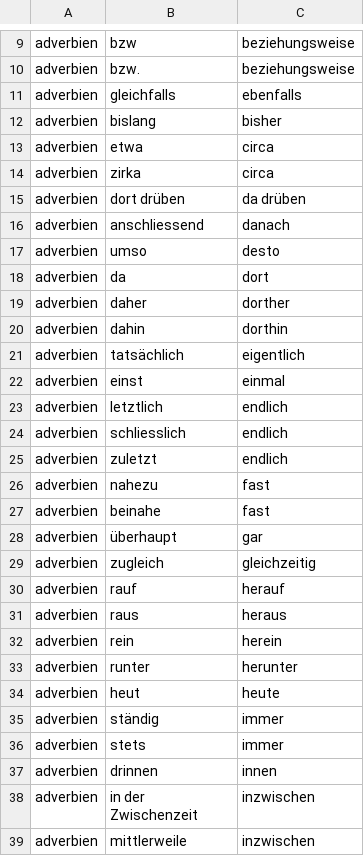
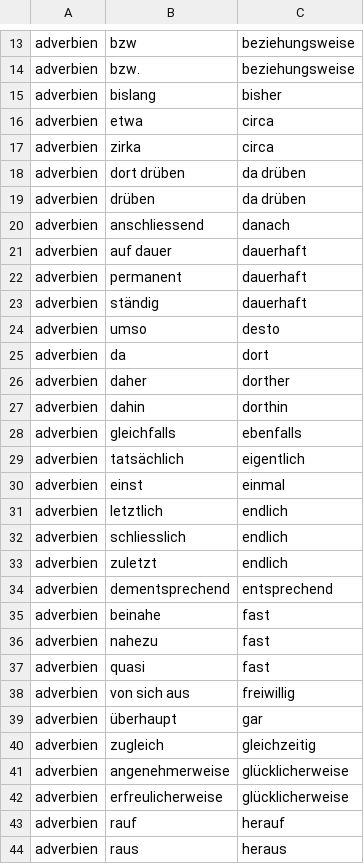
Before and after one commit to cbjcamus/Sievers-Study-Hall, a CSV file: datasets/synonyms.csv, drawn as a sheet; only a part is shown, gaps mark what is left out; the shorter side is filled out with more unchanged rows; the diff covers the shown part only.

```diff
--- a/datasets/synonyms.csv
+++ b/datasets/synonyms.csv
@@ -10,3 +14,2 @@ adverbien,bzw,beziehungsweise
 adverbien,bzw.,beziehungsweise
-adverbien,gleichfalls,ebenfalls
 adverbien,bislang,bisher
@@ -15,3 +18,7 @@ adverbien,zirka,circa
 adverbien,dort drüben,da drüben
+adverbien,drüben,da drüben
 adverbien,anschliessend,danach
+adverbien,auf dauer,dauerhaft
+adverbien,permanent,dauerhaft
+adverbien,ständig,dauerhaft
 adverbien,umso,desto
@@ -20,2 +27,3 @@ adverbien,daher,dorther
 adverbien,dahin,dorthin
+adverbien,gleichfalls,ebenfalls
 adverbien,tatsächlich,eigentlich
@@ -25,6 +33,11 @@ adverbien,schliesslich,endlich
 adverbien,zuletzt,endlich
+adverbien,dementsprechend,entsprechend
+adverbien,beinahe,fast
 adverbien,nahezu,fast
-adverbien,beinahe,fast
+adverbien,quasi,fast
+adverbien,von sich aus,freiwillig
 adverbien,überhaupt,gar
 adverbien,zugleich,gleichzeitig
+adverbien,angenehmerweise,glücklicherweise
+adverbien,erfreulicherweise,glücklicherweise
 adverbien,rauf,herauf
```
Also changed, not shown: 19 added rows and 3 moved rows elsewhere in this file, datasets/pronomen.csv, 12 other files.
